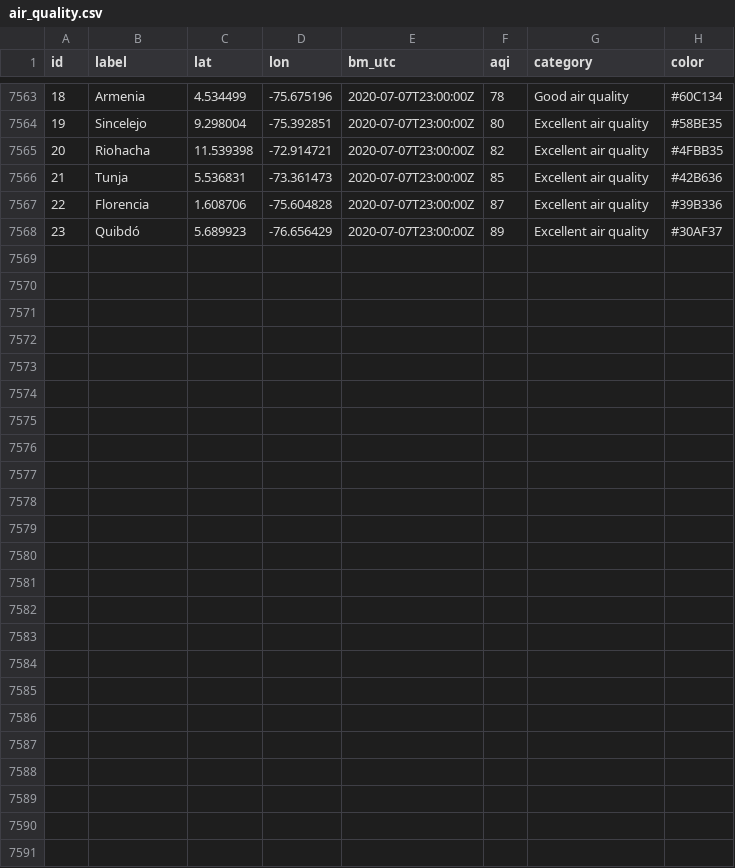
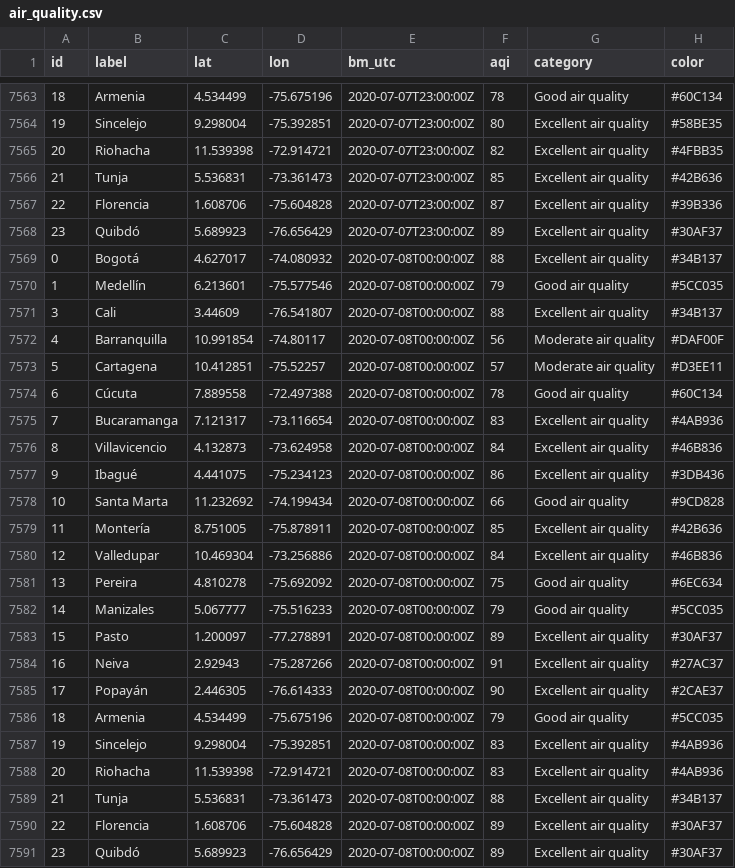
Before and after one commit to sebaxtian/breezometer-api-demo, a CSV file: output/air_quality.csv, drawn as a sheet; only a part is shown, gaps mark what is left out; the diff names each change by its address in the sheet, - before the commit and + after, or states it on an @@ line.

Commit message:
Updated at Wed Jul  8 00:41:01 UTC 2020

```diff
--- a/output/air_quality.csv
+++ b/output/air_quality.csv
+row 7569: 0 | Bogotá | 4.627017 | -74.080932 | 2020-07-08T00:00:00Z | 88 | Excellent air quality | #34B137
+row 7570: 1 | Medellín | 6.213601 | -75.577546 | 2020-07-08T00:00:00Z | 79 | Good air quality | #5CC035
+row 7571: 3 | Cali | 3.44609 | -76.541807 | 2020-07-08T00:00:00Z | 88 | Excellent air quality | #34B137
+row 7572: 4 | Barranquilla | 10.991854 | -74.80117 | 2020-07-08T00:00:00Z | 56 | Moderate air quality | #DAF00F
+row 7573: 5 | Cartagena | 10.412851 | -75.52257 | 2020-07-08T00:00:00Z | 57 | Moderate air quality | #D3EE11
+row 7574: 6 | Cúcuta | 7.889558 | -72.497388 | 2020-07-08T00:00:00Z | 78 | Good air quality | #60C134
+row 7575: 7 | Bucaramanga | 7.121317 | -73.116654 | 2020-07-08T00:00:00Z | 83 | Excellent air quality | #4AB936
+row 7576: 8 | Villavicencio | 4.132873 | -73.624958 | 2020-07-08T00:00:00Z | 84 | Excellent air quality | #46B836
+row 7577: 9 | Ibagué | 4.441075 | -75.234123 | 2020-07-08T00:00:00Z | 86 | Excellent air quality | #3DB436
+row 7578: 10 | Santa Marta | 11.232692 | -74.199434 | 2020-07-08T00:00:00Z | 66 | Good air quality | #9CD828
+row 7579: 11 | Montería | 8.751005 | -75.878911 | 2020-07-08T00:00:00Z | 85 | Excellent air quality | #42B636
+row 7580: 12 | Valledupar | 10.469304 | -73.256886 | 2020-07-08T00:00:00Z | 84 | Excellent air quality | #46B836
+row 7581: 13 | Pereira | 4.810278 | -75.692092 | 2020-07-08T00:00:00Z | 75 | Good air quality | #6EC634
+row 7582: 14 | Manizales | 5.067777 | -75.516233 | 2020-07-08T00:00:00Z | 79 | Good air quality | #5CC035
+row 7583: 15 | Pasto | 1.200097 | -77.278891 | 2020-07-08T00:00:00Z | 89 | Excellent air quality | #30AF37
+row 7584: 16 | Neiva | 2.92943 | -75.287266 | 2020-07-08T00:00:00Z | 91 | Excellent air quality | #27AC37
+row 7585: 17 | Popayán | 2.446305 | -76.614333 | 2020-07-08T00:00:00Z | 90 | Excellent air quality | #2CAE37
+row 7586: 18 | Armenia | 4.534499 | -75.675196 | 2020-07-08T00:00:00Z | 79 | Good air quality | #5CC035
+row 7587: 19 | Sincelejo | 9.298004 | -75.392851 | 2020-07-08T00:00:00Z | 83 | Excellent air quality | #4AB936
+row 7588: 20 | Riohacha | 11.539398 | -72.914721 | 2020-07-08T00:00:00Z | 83 | Excellent air quality | #4AB936
+row 7589: 21 | Tunja | 5.536831 | -73.361473 | 2020-07-08T00:00:00Z | 88 | Excellent air quality | #34B137
+row 7590: 22 | Florencia | 1.608706 | -75.604828 | 2020-07-08T00:00:00Z | 89 | Excellent air quality | #30AF37
+row 7591: 23 | Quibdó | 5.689923 | -76.656429 | 2020-07-08T00:00:00Z | 89 | Excellent air quality | #30AF37
```
